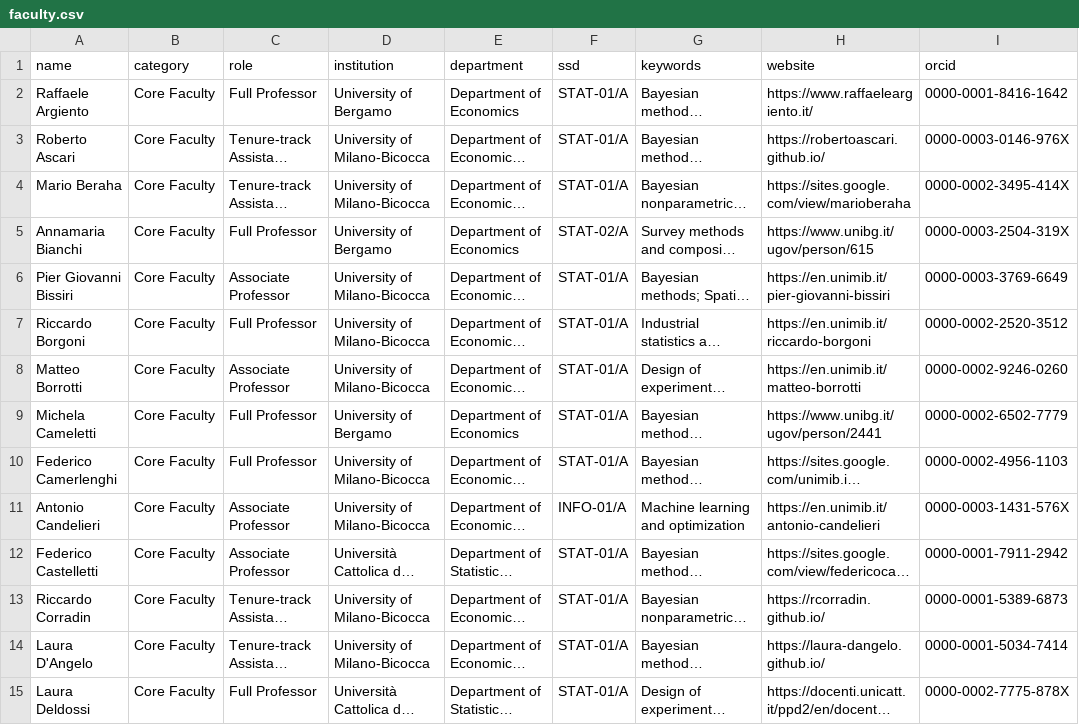
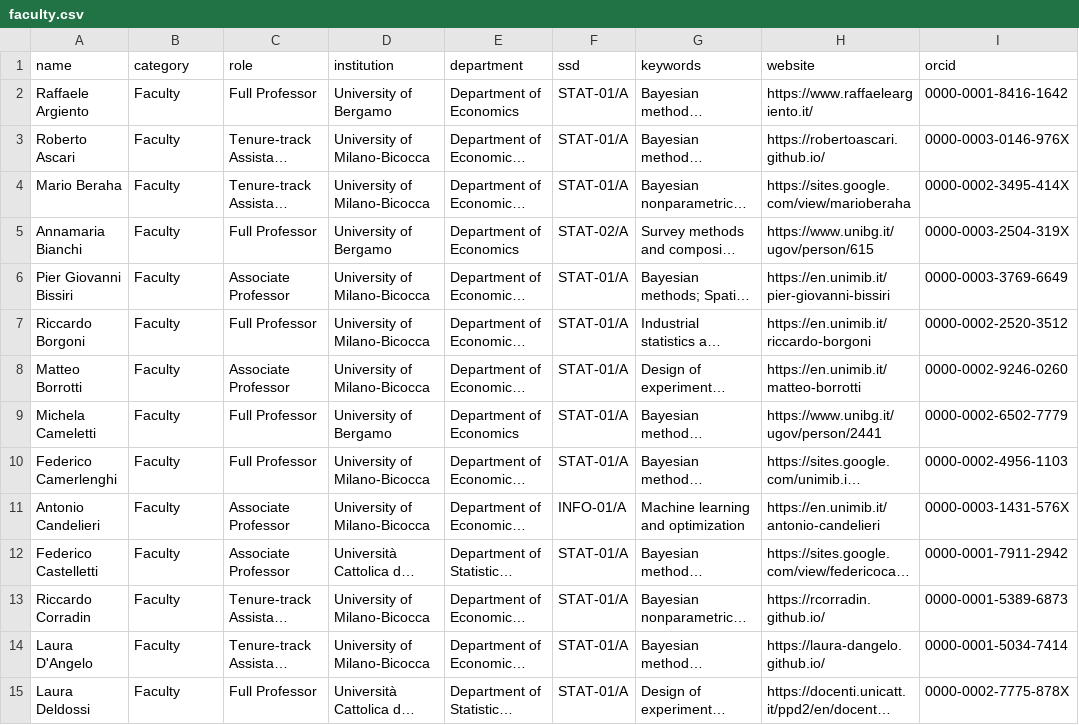
Before and after one commit to stat-dems-unimib/stat-dems-unimib.github.io, a CSV file: docs/phd/data/faculty.csv, drawn as a sheet; only a part is shown; long unchanged cells end in …; the diff covers the shown part only; the diff names each change by its address in the sheet, - before the commit and + after, or states it on an @@ line.

```diff
--- a/docs/phd/data/faculty.csv
+++ b/docs/phd/data/faculty.csv
-B2:B15 (category): Core Faculty
+B2:B15 (category): Faculty
```
Also changed, not shown: 1 added row and 28 edited cells elsewhere in this file, phd/data/faculty.csv, 8 other files.
